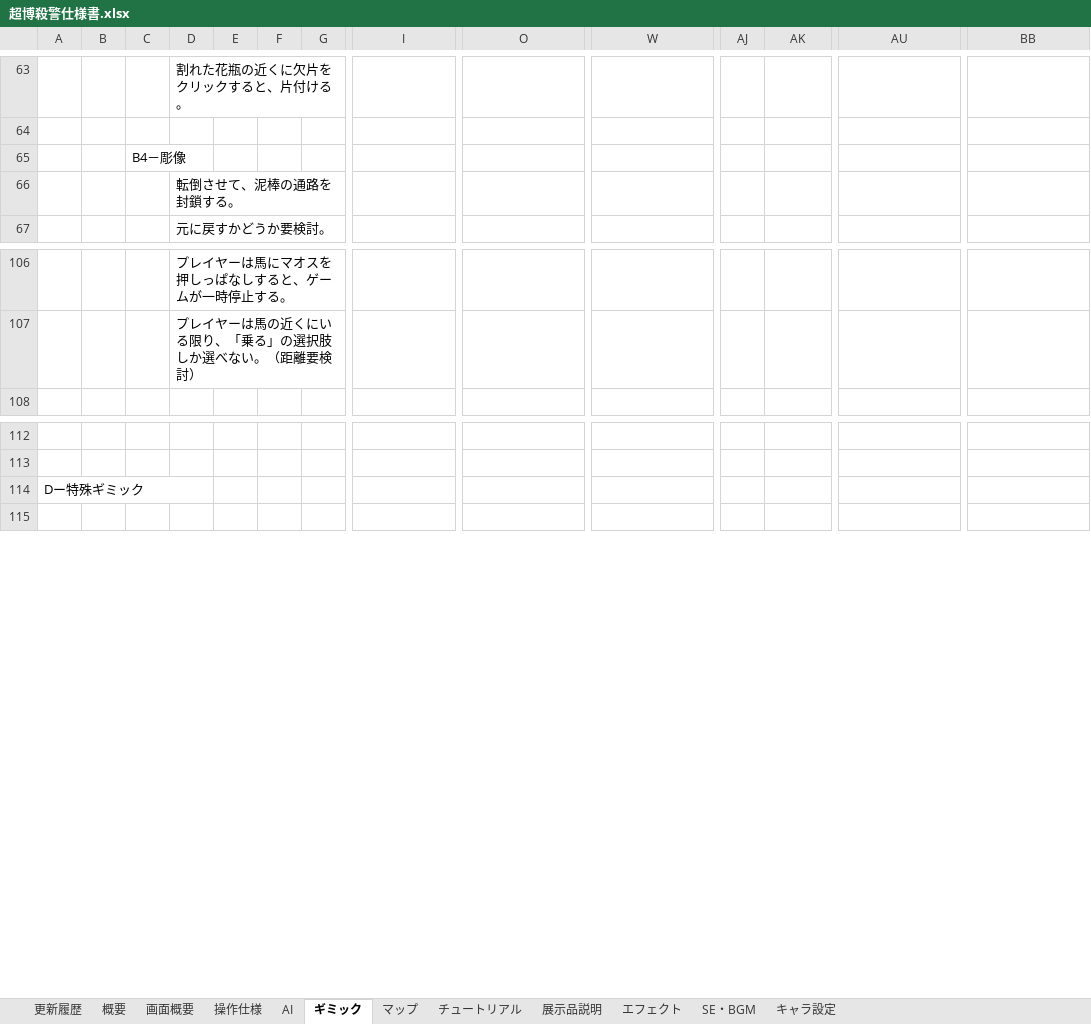
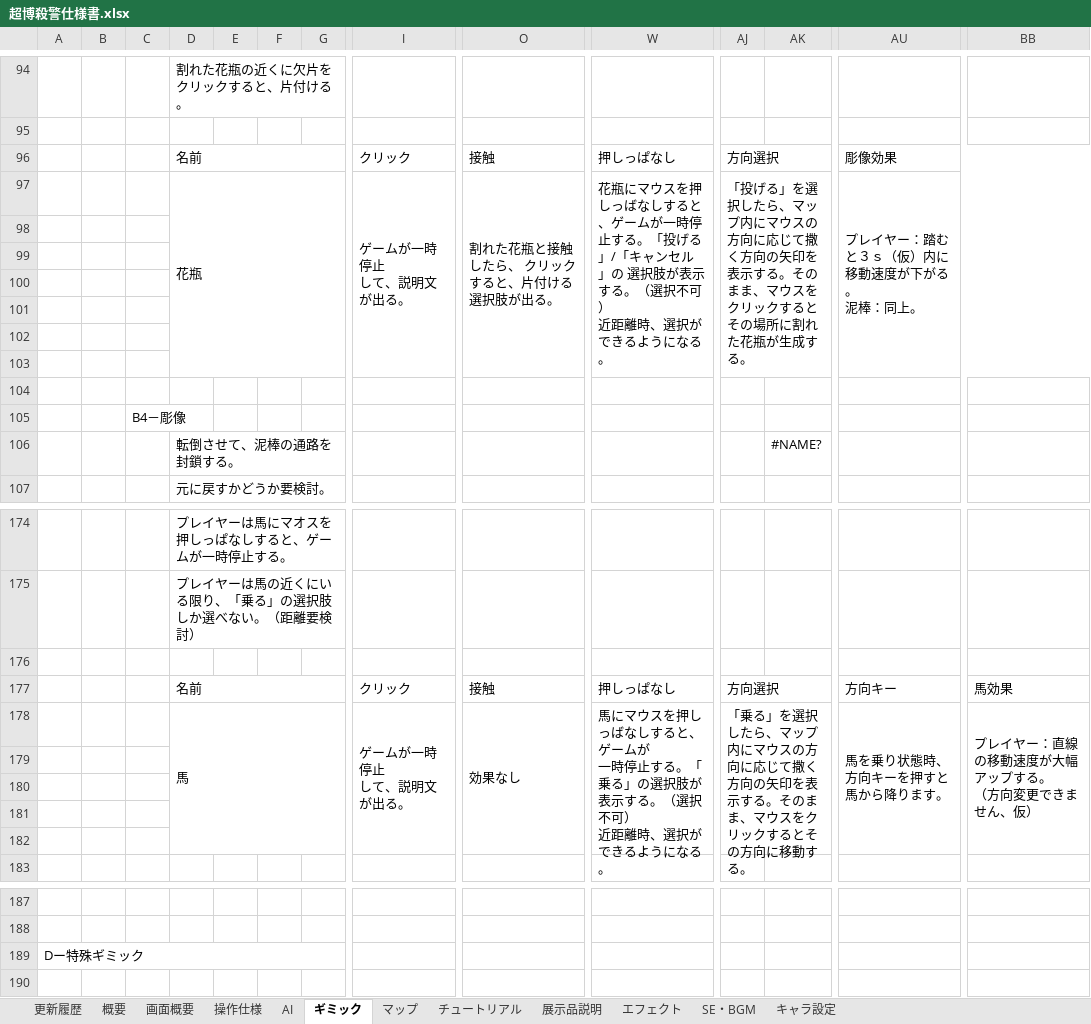
Before and after one commit to crazymarks/ghostcanguard_file, an Excel workbook: 仕様書/超博殺警仕様書.xlsx, sheet ギミック, drawn as a sheet; only a part is shown, gaps mark what is left out; values as stored, in another font and other column widths than the file's, no cell formats; removed rows and columns are numbered as before the commit, all else as after; rows hold the shown columns only; ↵ is a line break in a cell; the diff covers the shown part only; the diff names each change by its address in the sheet, - before the commit and + after, or states it on an @@ line.

```diff
--- a/仕様書/超博殺警仕様書.xlsx (sheet ギミック)
+++ b/仕様書/超博殺警仕様書.xlsx (sheet ギミック)
+row 96:  |  |  | 名前 |  |  |  | クリック | 接触 | 押しっぱなし | 方向選択 |  | 彫像効果
+row 97:  |  |  | 花瓶 |  |  |  | ゲームが一時停止 ↵ して、説明文が出る。 | 割れた花瓶と接触したら、 クリックすると、片付ける 選択肢が出る。 | 花瓶にマウスを押しっばなしすると、ゲームが一時停止する。「投げる」/「キャンセル」の 選択肢が表示する。（選択不可） ↵ 近距離時、選択ができるようになる。 | 「投げる」を選択したら、マップ内にマウスの方向に応じて撒く方向の矢印を表示する。そのまま、マウスをクリックするとその場所に割れた花瓶が生成する。 |  | プレイヤー：踏むと３ｓ（仮）内に移動速度が下がる。 ↵ 泥棒：同上。
+row 98: (empty)
+row 99: (empty)
+row 100: (empty)
+row 101: (empty)
+row 102: (empty)
+row 103: (empty)
+row 104: (empty)
-AK106: (empty)
+AK106: #NAME?
+row 176: (empty)
+row 177:  |  |  | 名前 |  |  |  | クリック | 接触 | 押しっぱなし | 方向選択 |  | 方向キー | 馬効果
+row 178:  |  |  | 馬 |  |  |  | ゲームが一時停止 ↵ して、説明文が出る。 | 効果なし | 馬にマウスを押しっばなしすると、ゲームが ↵ 一時停止する。「乗る」の選択肢が表示する。（選択不可） ↵ 近距離時、選択ができるようになる。 | 「乗る」を選択したら、マップ内にマウスの方向に応じて撒く方向の矢印を表示する。そのまま、マウスをクリックするとその方向に移動する。 |  | 馬を乗り状態時、 ↵ 方向キーを押すと ↵ 馬から降ります。 | プレイヤー：直線の移動速度が大幅アップする。 ↵ （方向変更できません、仮）
+row 179: (empty)
+row 180: (empty)
+row 181: (empty)
+row 182: (empty)
-A114:D114 merged
+A189:G189 merged
```
Also changed, not shown: 59 added rows, 1 edited cell and merged cells elsewhere in this sheet, sheet 操作仕様, sheet 更新履歴, cell formats, charts or pictures.
